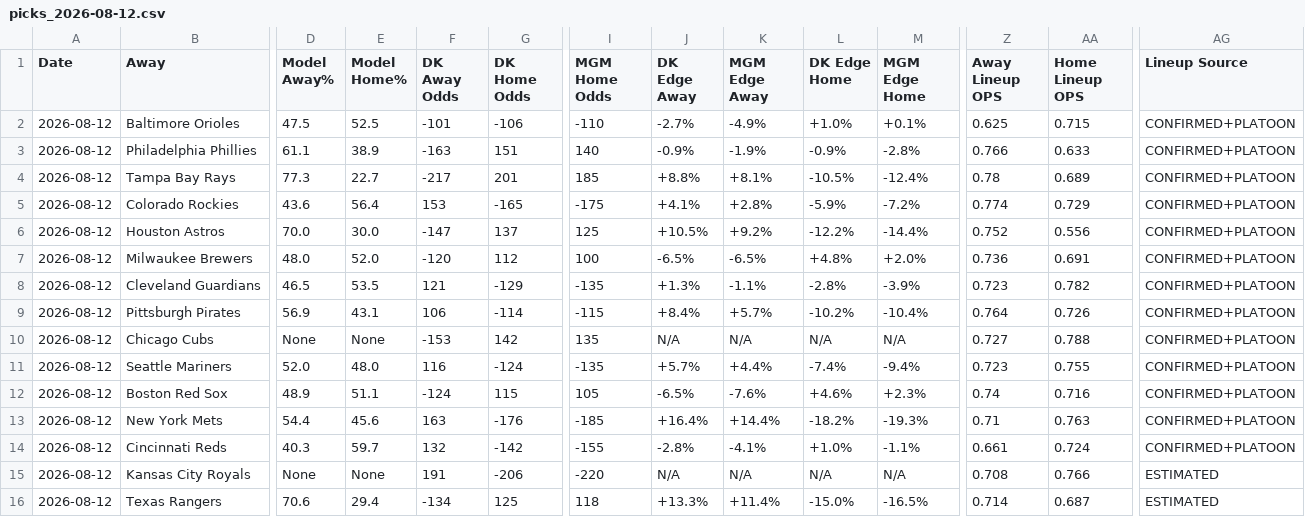
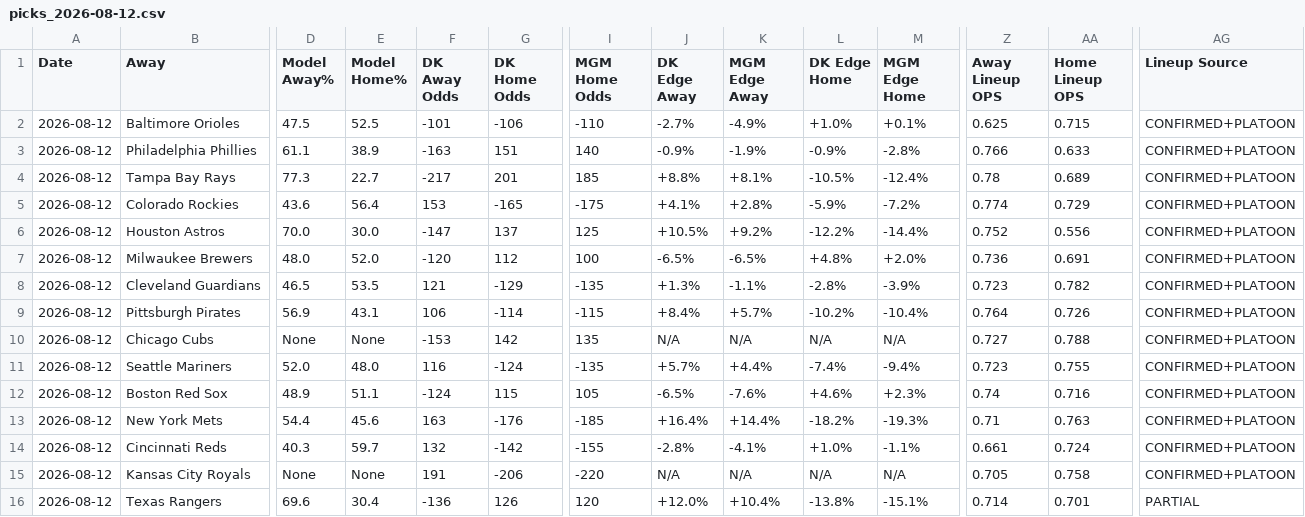
Before and after one commit to myles00price/baseball-model, a CSV file: picks_2026-08-12.csv, drawn as a sheet; only a part is shown, gaps mark what is left out; the diff covers the shown part only; the diff names each change by its address in the sheet, - before the commit and + after, or states it on an @@ line.

Commit message:
lineup lock update 2026-08-12

```diff
--- a/picks_2026-08-12.csv
+++ b/picks_2026-08-12.csv
-Z15 (Away Lineup OPS): 0.708
+Z15 (Away Lineup OPS): 0.705
-AA15 (Home Lineup OPS): 0.766
+AA15 (Home Lineup OPS): 0.758
-AG15 (Lineup Source): ESTIMATED
+AG15 (Lineup Source): CONFIRMED+PLATOON
-D16 (Model Away%): 70.6
+D16 (Model Away%): 69.6
-E16 (Model Home%): 29.4
+E16 (Model Home%): 30.4
-F16 (DK Away Odds): -134
+F16 (DK Away Odds): -136
-G16 (DK Home Odds): 125
+G16 (DK Home Odds): 126
-I16 (MGM Home Odds): 118
+I16 (MGM Home Odds): 120
-J16 (DK Edge Away): +13.3%
+J16 (DK Edge Away): +12.0%
-K16 (MGM Edge Away): +11.4%
+K16 (MGM Edge Away): +10.4%
-L16 (DK Edge Home): -15.0%
+L16 (DK Edge Home): -13.8%
-M16 (MGM Edge Home): -16.5%
+M16 (MGM Edge Home): -15.1%
-AA16 (Home Lineup OPS): 0.687
+AA16 (Home Lineup OPS): 0.701
-AG16 (Lineup Source): ESTIMATED
+AG16 (Lineup Source): PARTIAL
```
Also changed, not shown: 7 edited cells elsewhere in this file, 1 other file.
